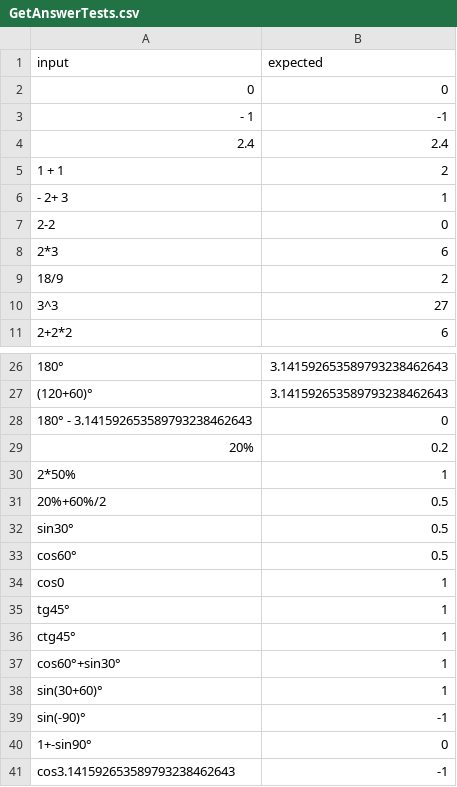
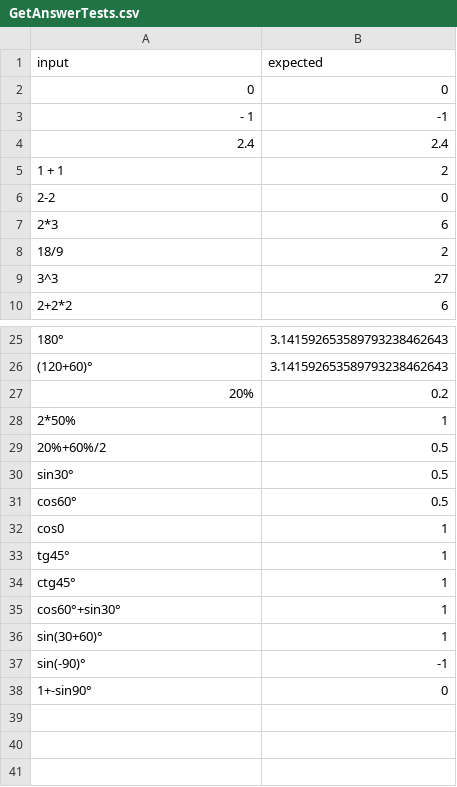
Before and after one commit to commandoby/StringCalculator, a CSV file: src/main/resources/csv/GetAnswerTests.csv, drawn as a sheet; only a part is shown, gaps mark what is left out.

```diff
--- a/src/main/resources/csv/GetAnswerTests.csv
+++ b/src/main/resources/csv/GetAnswerTests.csv
@@ -5,3 +5,2 @@ input,expected
 1 + 1 ,2
-  -   2+  3 ,1
 2-2,0
@@ -27,3 +26,2 @@ input,expected
 (120+60)°,3.141592653589793238462643
-180° - 3.141592653589793238462643,0
 20%,0.2
@@ -40,2 +38 @@ sin(-90)°,-1
 1+-sin90°,0
-cos3.141592653589793238462643,-1
```
Also changed, not shown: 3 other files.
